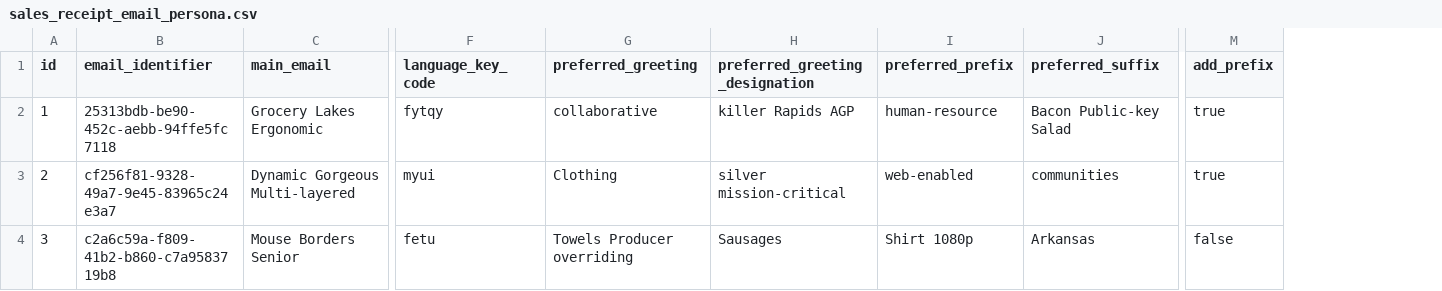
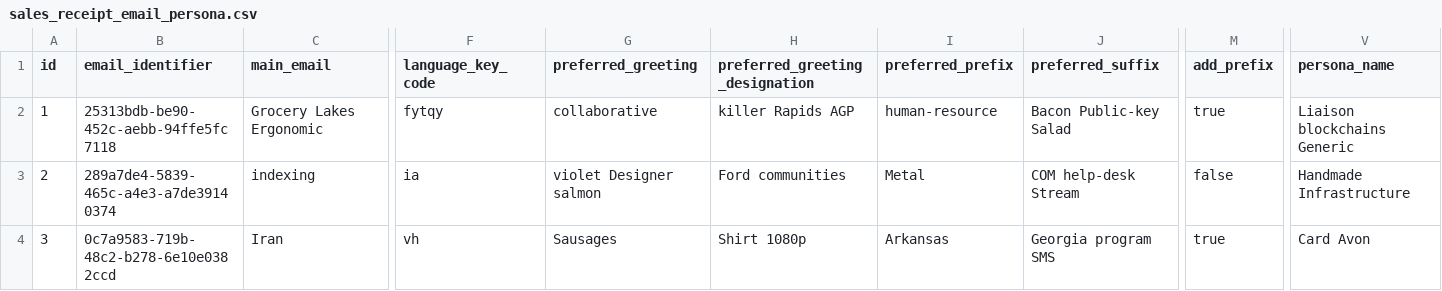
Before and after one commit to calvary-erp-contributors/calvary-system-794, a CSV file: src/main/resources/config/liquibase/fake-data/sales_receipt_email_persona.csv, drawn as a sheet; only a part is shown, gaps mark what is left out; the diff covers the shown part only; the diff names each change by its address in the sheet, - before the commit and + after, or states it on an @@ line.

Commit message:
Update the email-persona entity into db

```diff
--- a/src/main/resources/config/liquibase/fake-data/sales_receipt_email_persona.csv
+++ b/src/main/resources/config/liquibase/fake-data/sales_receipt_email_persona.csv
+column V (persona_name), rows 2-4: Liaison blockchains Generic | Handmade Infrastructure | Card Avon
-B3 (email_identifier): cf256f81-9328-49a7-9e45-83965c24e3a7
+B3 (email_identifier): 289a7de4-5839-465c-a4e3-a7de39140374
-C3 (main_email): Dynamic Gorgeous Multi-layered
+C3 (main_email): indexing
-F3 (language_key_code): myui
+F3 (language_key_code): ia
-G3 (preferred_greeting): Clothing
+G3 (preferred_greeting): violet Designer salmon
-H3 (preferred_greeting_designation): silver mission-critical
+H3 (preferred_greeting_designation): Ford communities
-I3 (preferred_prefix): web-enabled
+I3 (preferred_prefix): Metal
-J3 (preferred_suffix): communities
+J3 (preferred_suffix): COM help-desk Stream
-M3 (add_prefix): true
+M3 (add_prefix): false
-B4 (email_identifier): c2a6c59a-f809-41b2-b860-c7a9583719b8
+B4 (email_identifier): 0c7a9583-719b-48c2-b278-6e10e0382ccd
-C4 (main_email): Mouse Borders Senior
+C4 (main_email): Iran
-F4 (language_key_code): fetu
+F4 (language_key_code): vh
-G4 (preferred_greeting): Towels Producer overriding
+G4 (preferred_greeting): Sausages
-H4 (preferred_greeting_designation): Sausages
+H4 (preferred_greeting_designation): Shirt 1080p
-I4 (preferred_prefix): Shirt 1080p
+I4 (preferred_prefix): Arkansas
-J4 (preferred_suffix): Arkansas
+J4 (preferred_suffix): Georgia program SMS
-M4 (add_prefix): false
+M4 (add_prefix): true
```
Also changed, not shown: 123 edited cells elsewhere in this file, 10 other files.
